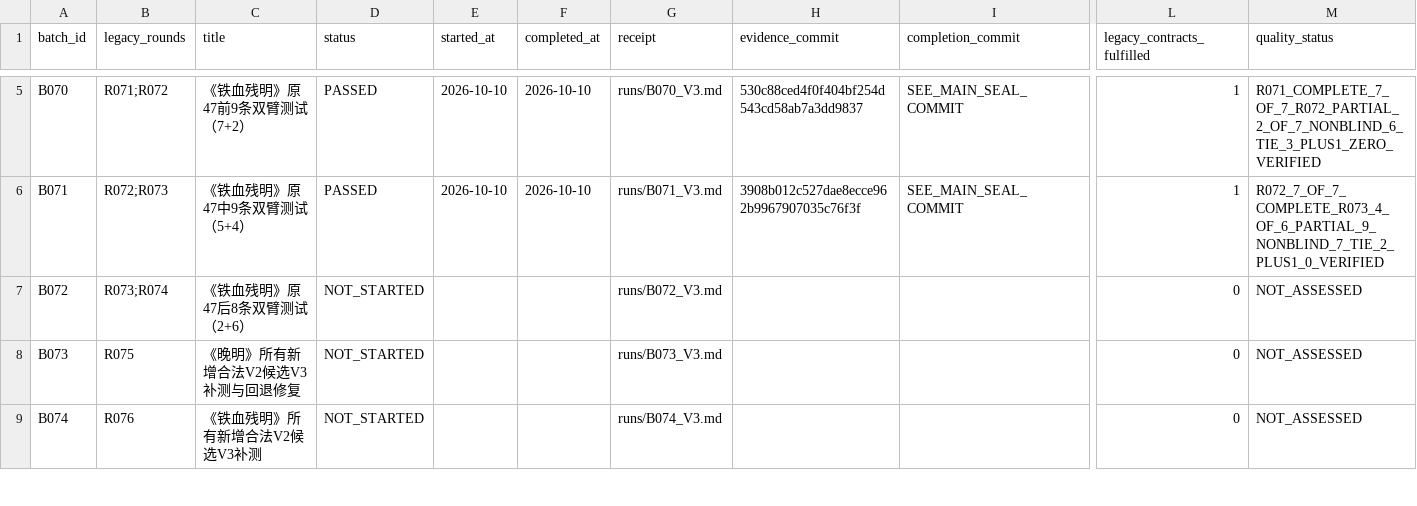
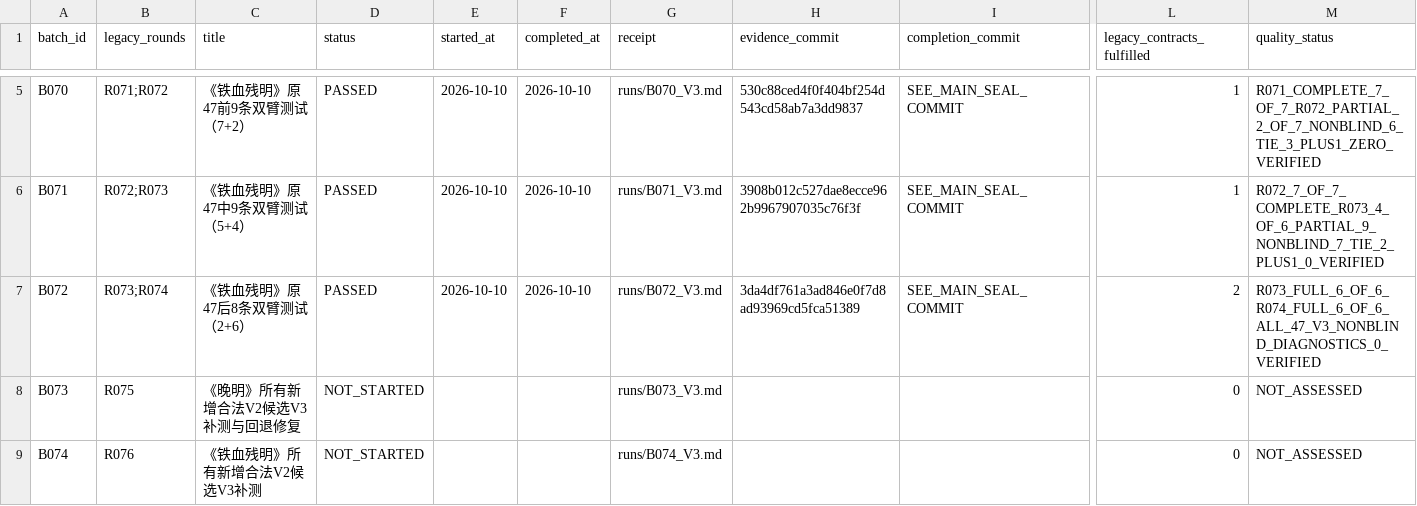
Before and after one commit to xiaolongnv6866-gif/V13, a CSV file: V13_LEDGER_V3.csv, drawn as a sheet; only a part is shown, gaps mark what is left out; the diff names each change by its address in the sheet, - before the commit and + after, or states it on an @@ line.

Commit message:
B072 PASSED seal: original frozen 47 paired V3 diagnostics delivered, R073/R074 complete, next B073 extra V2 queue

```diff
--- a/V13_LEDGER_V3.csv
+++ b/V13_LEDGER_V3.csv
-D7 (status): NOT_STARTED
+D7 (status): PASSED
-E7 (started_at): (empty)
+E7 (started_at): 2026-10-10
-F7 (completed_at): (empty)
+F7 (completed_at): 2026-10-10
-H7 (evidence_commit): (empty)
+H7 (evidence_commit): 3da4df761a3ad846e0f7d8ad93969cd5fca51389
-I7 (completion_commit): (empty)
+I7 (completion_commit): SEE_MAIN_SEAL_COMMIT
-L7 (legacy_contracts_fulfilled): 0
+L7 (legacy_contracts_fulfilled): 2
-M7 (quality_status): NOT_ASSESSED
+M7 (quality_status): R073_FULL_6_OF_6_R074_FULL_6_OF_6_ALL_47_V3_NONBLIND_DIAGNOSTICS_0_VERIFIED
```
Also changed, not shown: 6 other files.
